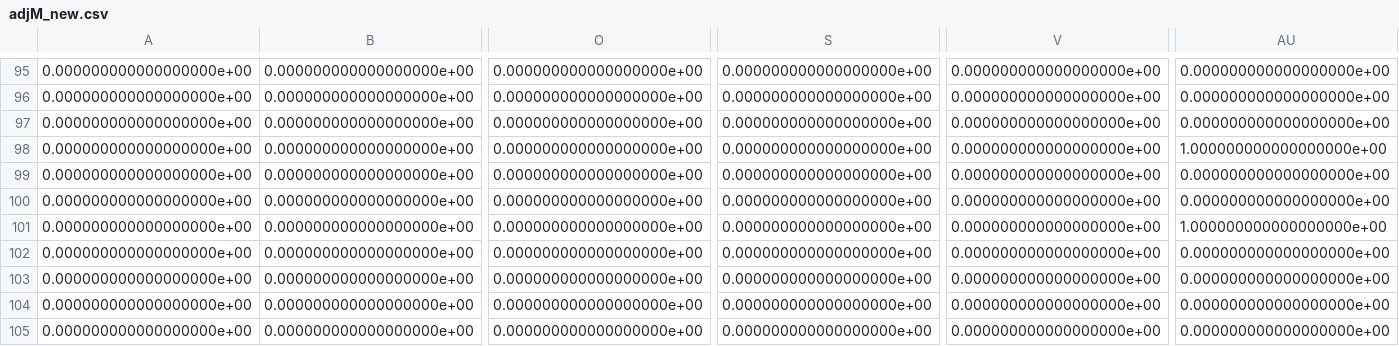
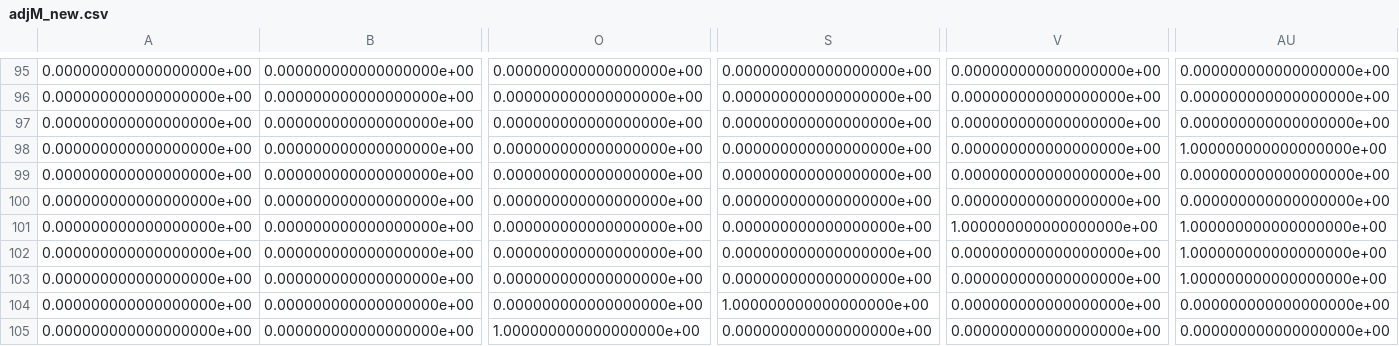
Before and after one commit to sarthak268/amubulance-routing-with-dynamic-traffic, a CSV file: data/2_hours/adjM_new.csv, drawn as a sheet; only a part is shown, gaps mark what is left out; the diff names each change by its address in the sheet, - before the commit and + after, or states it on an @@ line.

```diff
--- a/data/2_hours/adjM_new.csv
+++ b/data/2_hours/adjM_new.csv
-V101: 0.000000000000000000e+00
+V101: 1.000000000000000000e+00
-AU102:AU103: 0.000000000000000000e+00
+AU102:AU103: 1.000000000000000000e+00
-S104: 0.000000000000000000e+00
+S104: 1.000000000000000000e+00
-O105: 0.000000000000000000e+00
+O105: 1.000000000000000000e+00
```
Also changed, not shown: 2 other files.
